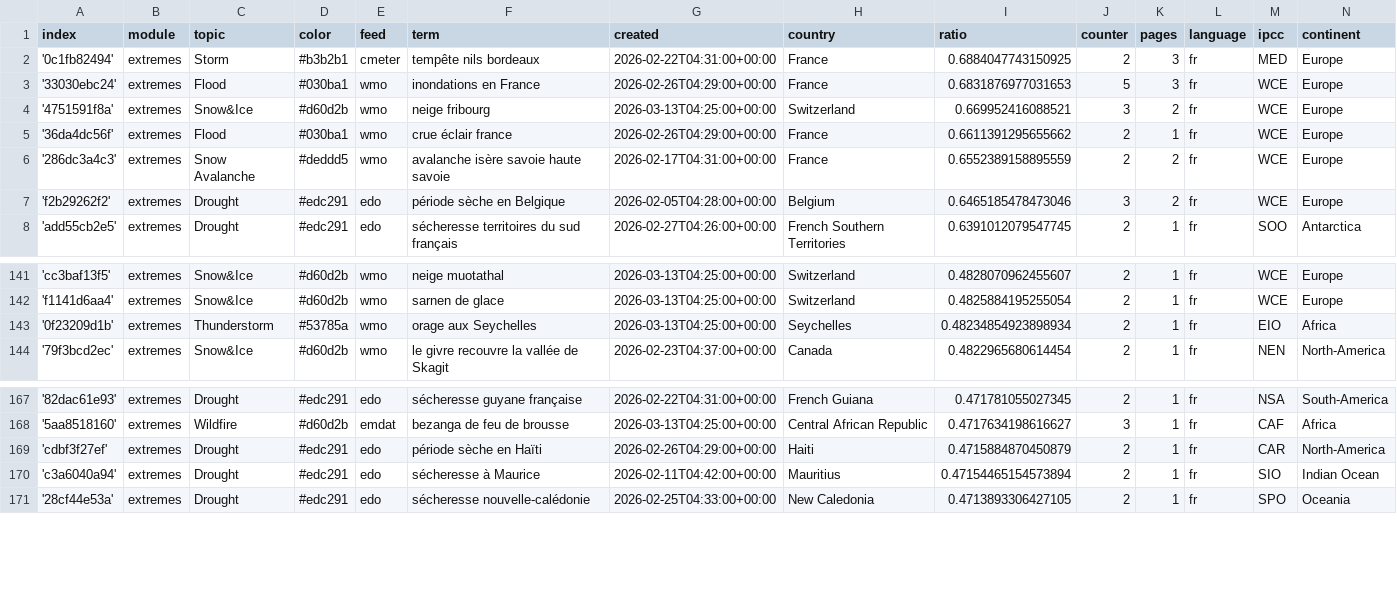
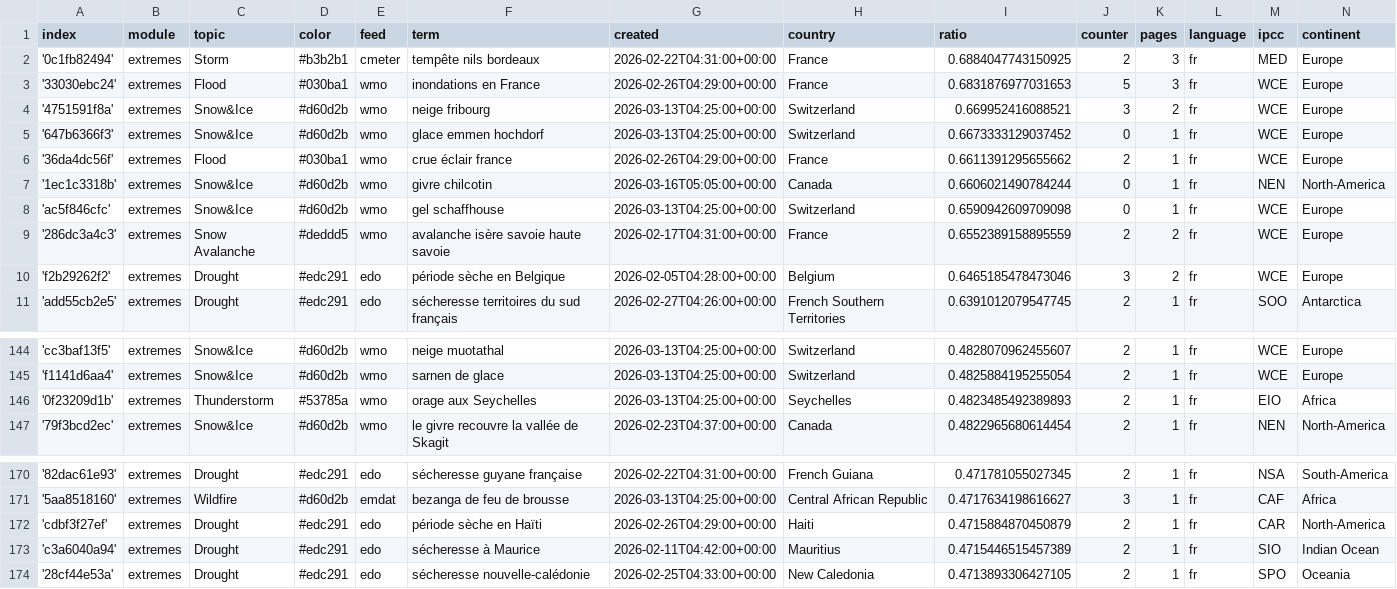
Before and after one commit to TinoH91news/frenchExtremes, a CSV file: terms.csv, drawn as a sheet; only a part is shown, gaps mark what is left out.

Commit message:
Commit from GitHub Actions (import:0.0)

```diff
--- a/terms.csv
+++ b/terms.csv
@@ -4,3 +4,6 @@ index,module,topic,color,feed,term,created,country,ratio,counter,pages,language,
 '4751591f8a',extremes,Snow&Ice,#d60d2b,wmo,neige fribourg,2026-03-13T04:25:00+00:00,Switzerland,0.669952416088521,3,2,fr,WCE,Europe
+'647b6366f3',extremes,Snow&Ice,#d60d2b,wmo,glace emmen hochdorf,2026-03-13T04:25:00+00:00,Switzerland,0.6673333129037452,0,1,fr,WCE,Europe
 '36da4dc56f',extremes,Flood,#030ba1,wmo,crue éclair france,2026-02-26T04:29:00+00:00,France,0.6611391295655662,2,1,fr,WCE,Europe
+'1ec1c3318b',extremes,Snow&Ice,#d60d2b,wmo,givre chilcotin,2026-03-16T05:05:00+00:00,Canada,0.6606021490784244,0,1,fr,NEN,North-America
+'ac5f846cfc',extremes,Snow&Ice,#d60d2b,wmo,gel schaffhouse,2026-03-13T04:25:00+00:00,Switzerland,0.6590942609709098,0,1,fr,WCE,Europe
 '286dc3a4c3',extremes,Snow Avalanche,#deddd5,wmo,avalanche isère savoie haute savoie,2026-02-17T04:31:00+00:00,France,0.6552389158895559,2,2,fr,WCE,Europe
@@ -142,3 +145,3 @@ index,module,topic,color,feed,term,created,country,ratio,counter,pages,language,
 'f1141d6aa4',extremes,Snow&Ice,#d60d2b,wmo,sarnen de glace,2026-03-13T04:25:00+00:00,Switzerland,0.4825884195255054,2,1,fr,WCE,Europe
-'0f23209d1b',extremes,Thunderstorm,#53785a,wmo,orage aux Seychelles,2026-03-13T04:25:00+00:00,Seychelles,0.48234854923898934,2,1,fr,EIO,Africa
+'0f23209d1b',extremes,Thunderstorm,#53785a,wmo,orage aux Seychelles,2026-03-13T04:25:00+00:00,Seychelles,0.4823485492389893,2,1,fr,EIO,Africa
 '79f3bcd2ec',extremes,Snow&Ice,#d60d2b,wmo,le givre recouvre la vallée de Skagit,2026-02-23T04:37:00+00:00,Canada,0.4822965680614454,2,1,fr,NEN,North-America
@@ -169,3 +172,3 @@ index,module,topic,color,feed,term,created,country,ratio,counter,pages,language,
 'cdbf3f27ef',extremes,Drought,#edc291,edo,période sèche en Haïti,2026-02-26T04:29:00+00:00,Haiti,0.4715884870450879,2,1,fr,CAR,North-America
-'c3a6040a94',extremes,Drought,#edc291,edo,sécheresse à Maurice,2026-02-11T04:42:00+00:00,Mauritius,0.47154465154573894,2,1,fr,SIO,Indian Ocean
+'c3a6040a94',extremes,Drought,#edc291,edo,sécheresse à Maurice,2026-02-11T04:42:00+00:00,Mauritius,0.4715446515457389,2,1,fr,SIO,Indian Ocean
 '28cf44e53a',extremes,Drought,#edc291,edo,sécheresse nouvelle-calédonie,2026-02-25T04:33:00+00:00,New Caledonia,0.4713893306427105,2,1,fr,SPO,Oceania
```
